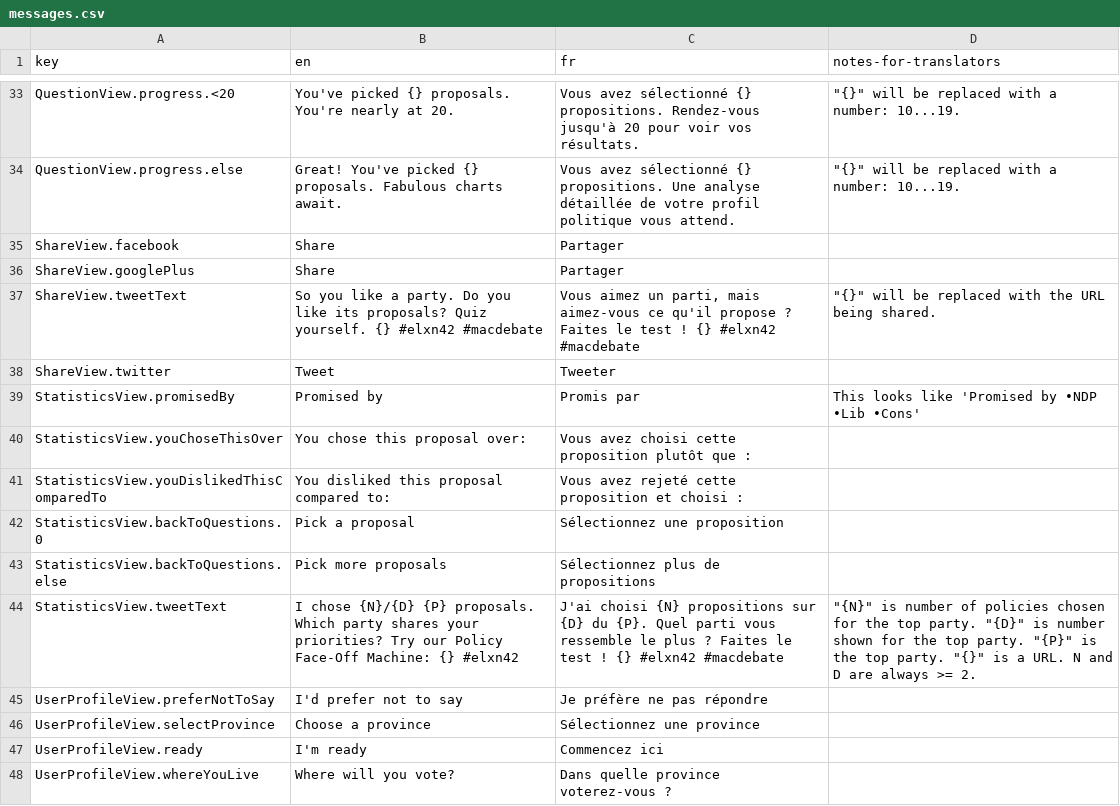
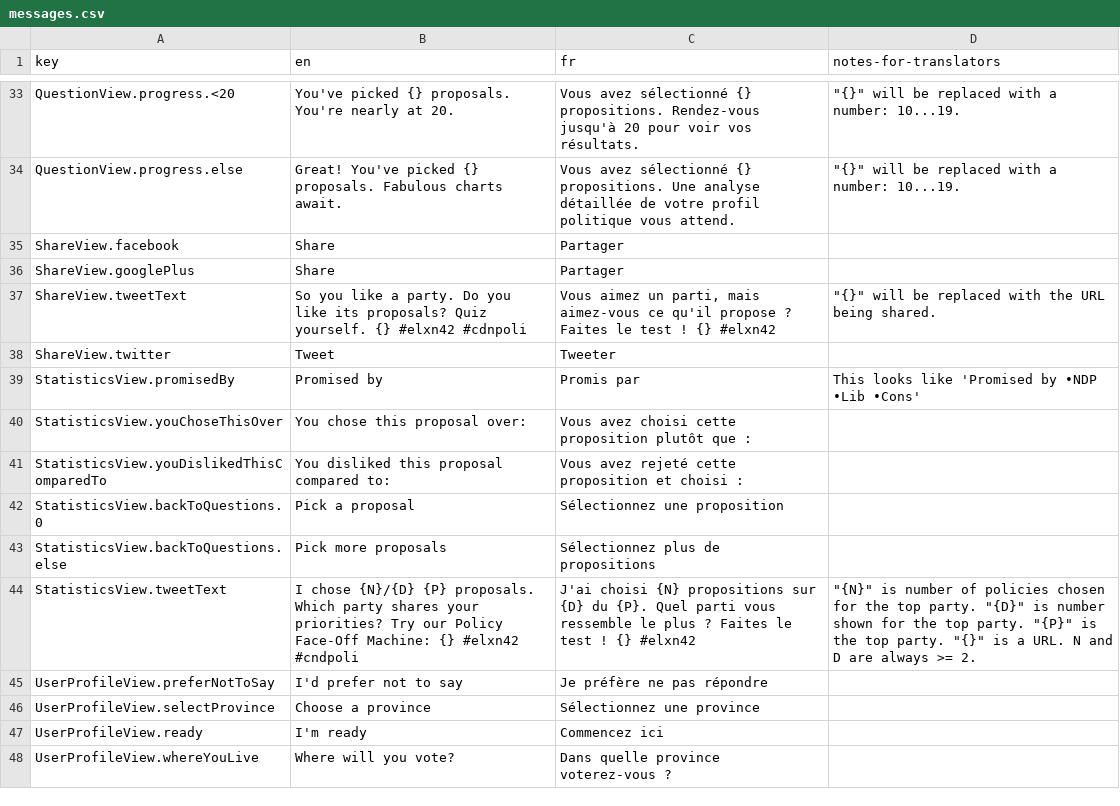
Before and after one commit to adamhooper/policy-vote, a CSV file: data/messages.csv, drawn as a sheet; only a part is shown, gaps mark what is left out.

Commit message:
Add #cdnpoli, nix #macdebate

```diff
--- a/data/messages.csv
+++ b/data/messages.csv
@@ -36,3 +36,3 @@ ShareView.facebook,Share,Partager,
 ShareView.googlePlus,Share,Partager,
-ShareView.tweetText,So you like a party. Do you like its proposals? Quiz yourself. {} #elxn42 #macdebate,"Vous aimez un parti, mais aimez-vous ce qu'il propose ? Faites le test ! {} #elxn42 #macdebate","""{}"" will be replaced with the URL being shared."
+ShareView.tweetText,So you like a party. Do you like its proposals? Quiz yourself. {} #elxn42 #cdnpoli,"Vous aimez un parti, mais aimez-vous ce qu'il propose ? Faites le test ! {} #elxn42","""{}"" will be replaced with the URL being shared."
 ShareView.twitter,Tweet,Tweeter,
@@ -43,3 +43,3 @@ StatisticsView.backToQuestions.0,Pick a proposal,Sélectionnez une proposition,
 StatisticsView.backToQuestions.else,Pick more proposals,Sélectionnez plus de propositions,
-StatisticsView.tweetText,I chose {N}/{D} {P} proposals. Which party shares your priorities? Try our Policy Face-Off Machine: {} #elxn42,J'ai choisi {N} propositions sur {D} du {P}. Quel parti vous ressemble le plus ? Faites le test ! {} #elxn42 #macdebate,"""{N}"" is number of policies chosen for the top party. ""{D}"" is number shown for the top party. ""{P}"" is the top party. ""{}"" is a URL. N and D are always >= 2."
+StatisticsView.tweetText,I chose {N}/{D} {P} proposals. Which party shares your priorities? Try our Policy Face-Off Machine: {} #elxn42 #cndpoli,J'ai choisi {N} propositions sur {D} du {P}. Quel parti vous ressemble le plus ? Faites le test ! {} #elxn42,"""{N}"" is number of policies chosen for the top party. ""{D}"" is number shown for the top party. ""{P}"" is the top party. ""{}"" is a URL. N and D are always >= 2."
 UserProfileView.preferNotToSay,I'd prefer not to say,Je préfère ne pas répondre,
```
